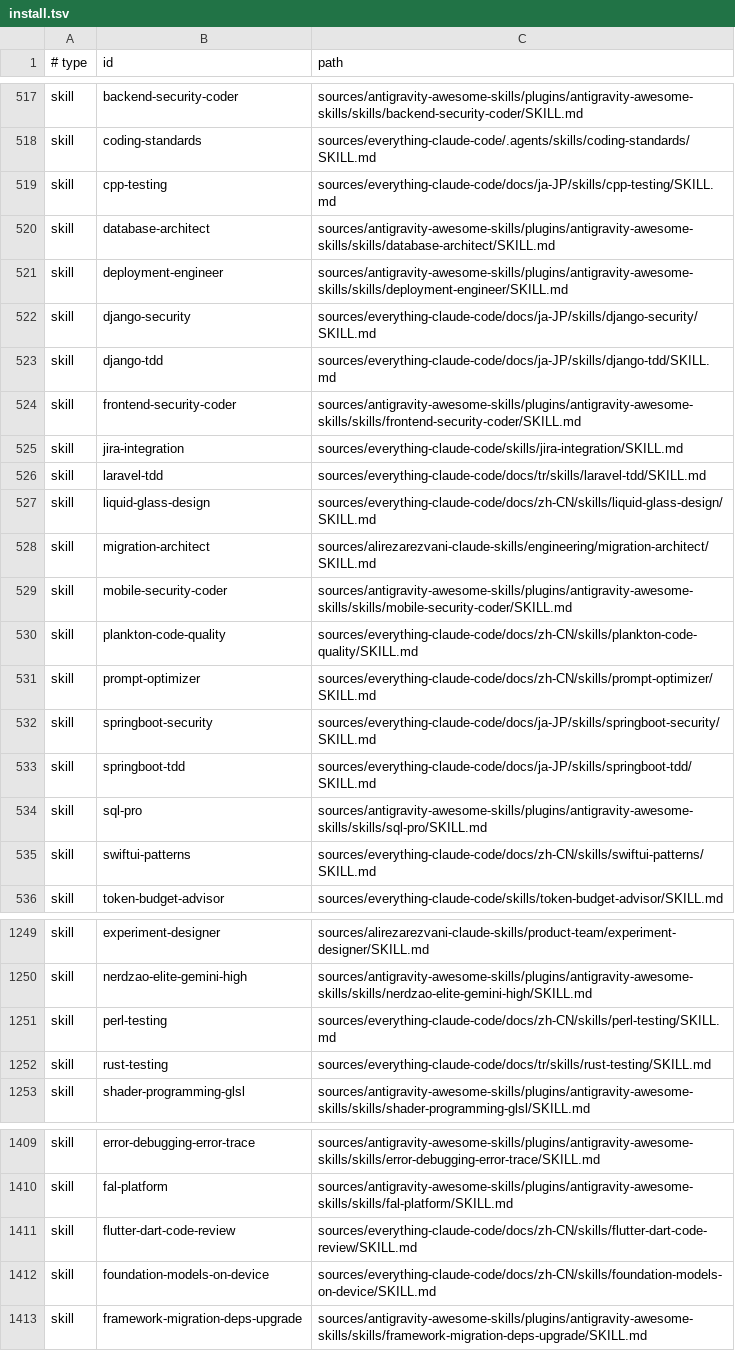
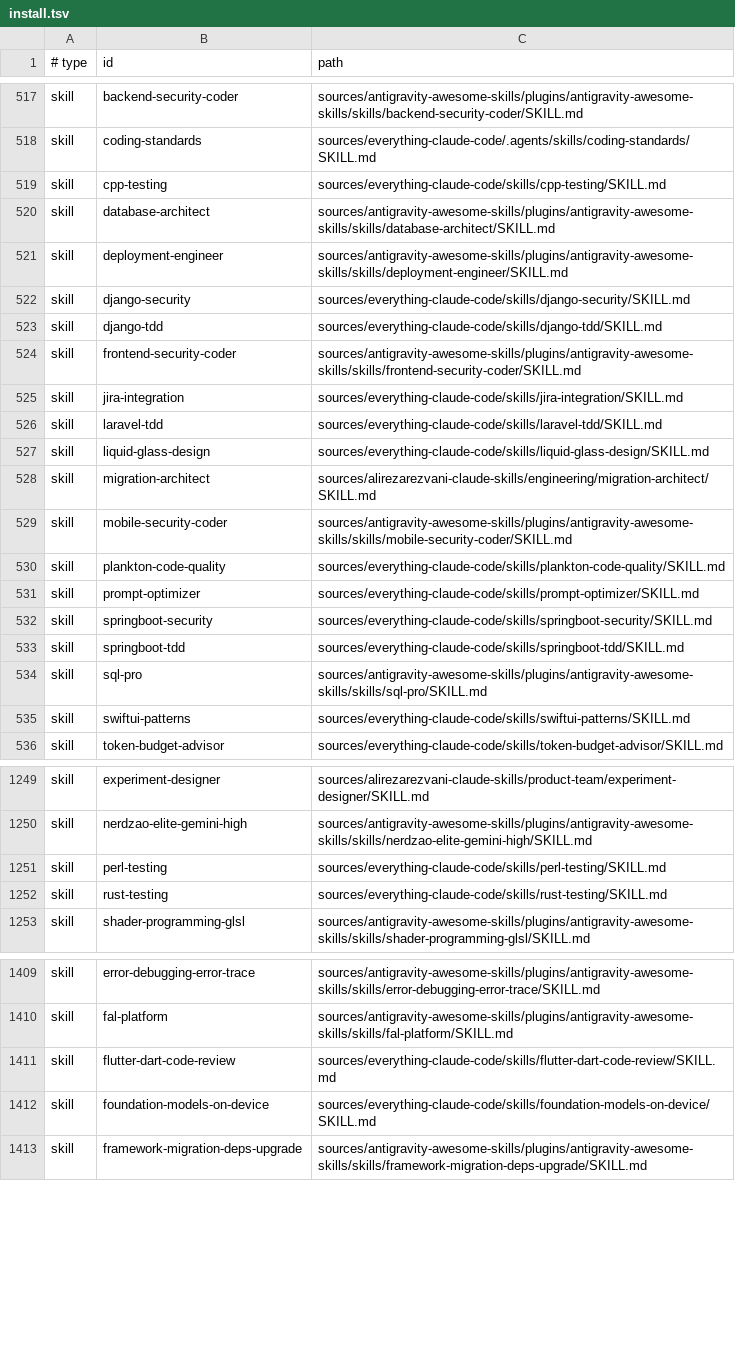
Before and after one commit to isatuncer/ClaudeCodeCTO, a TSV file: decisions/install.tsv, drawn as a sheet; only a part is shown, gaps mark what is left out; the diff covers the shown part only.

```diff
--- a/decisions/install.tsv
+++ b/decisions/install.tsv
@@ -518,19 +518,19 @@ skill	backend-security-coder	sources/antigravity-awesome-skills/plugins/antigrav
 skill	coding-standards	sources/everything-claude-code/.agents/skills/coding-standards/SKILL.md
-skill	cpp-testing	sources/everything-claude-code/docs/ja-JP/skills/cpp-testing/SKILL.md
+skill	cpp-testing	sources/everything-claude-code/skills/cpp-testing/SKILL.md
 skill	database-architect	sources/antigravity-awesome-skills/plugins/antigravity-awesome-skills/skills/database-architect/SKILL.md
 skill	deployment-engineer	sources/antigravity-awesome-skills/plugins/antigravity-awesome-skills/skills/deployment-engineer/SKILL.md
-skill	django-security	sources/everything-claude-code/docs/ja-JP/skills/django-security/SKILL.md
-skill	django-tdd	sources/everything-claude-code/docs/ja-JP/skills/django-tdd/SKILL.md
+skill	django-security	sources/everything-claude-code/skills/django-security/SKILL.md
+skill	django-tdd	sources/everything-claude-code/skills/django-tdd/SKILL.md
 skill	frontend-security-coder	sources/antigravity-awesome-skills/plugins/antigravity-awesome-skills/skills/frontend-security-coder/SKILL.md
 skill	jira-integration	sources/everything-claude-code/skills/jira-integration/SKILL.md
-skill	laravel-tdd	sources/everything-claude-code/docs/tr/skills/laravel-tdd/SKILL.md
-skill	liquid-glass-design	sources/everything-claude-code/docs/zh-CN/skills/liquid-glass-design/SKILL.md
+skill	laravel-tdd	sources/everything-claude-code/skills/laravel-tdd/SKILL.md
+skill	liquid-glass-design	sources/everything-claude-code/skills/liquid-glass-design/SKILL.md
 skill	migration-architect	sources/alirezarezvani-claude-skills/engineering/migration-architect/SKILL.md
 skill	mobile-security-coder	sources/antigravity-awesome-skills/plugins/antigravity-awesome-skills/skills/mobile-security-coder/SKILL.md
-skill	plankton-code-quality	sources/everything-claude-code/docs/zh-CN/skills/plankton-code-quality/SKILL.md
-skill	prompt-optimizer	sources/everything-claude-code/docs/zh-CN/skills/prompt-optimizer/SKILL.md
-skill	springboot-security	sources/everything-claude-code/docs/ja-JP/skills/springboot-security/SKILL.md
-skill	springboot-tdd	sources/everything-claude-code/docs/ja-JP/skills/springboot-tdd/SKILL.md
+skill	plankton-code-quality	sources/everything-claude-code/skills/plankton-code-quality/SKILL.md
+skill	prompt-optimizer	sources/everything-claude-code/skills/prompt-optimizer/SKILL.md
+skill	springboot-security	sources/everything-claude-code/skills/springboot-security/SKILL.md
+skill	springboot-tdd	sources/everything-claude-code/skills/springboot-tdd/SKILL.md
 skill	sql-pro	sources/antigravity-awesome-skills/plugins/antigravity-awesome-skills/skills/sql-pro/SKILL.md
-skill	swiftui-patterns	sources/everything-claude-code/docs/zh-CN/skills/swiftui-patterns/SKILL.md
+skill	swiftui-patterns	sources/everything-claude-code/skills/swiftui-patterns/SKILL.md
 skill	token-budget-advisor	sources/everything-claude-code/skills/token-budget-advisor/SKILL.md
@@ -1250,4 +1250,4 @@ skill	experiment-designer	sources/alirezarezvani-claude-skills/product-team/expe
 skill	nerdzao-elite-gemini-high	sources/antigravity-awesome-skills/plugins/antigravity-awesome-skills/skills/nerdzao-elite-gemini-high/SKILL.md
-skill	perl-testing	sources/everything-claude-code/docs/zh-CN/skills/perl-testing/SKILL.md
-skill	rust-testing	sources/everything-claude-code/docs/tr/skills/rust-testing/SKILL.md
+skill	perl-testing	sources/everything-claude-code/skills/perl-testing/SKILL.md
+skill	rust-testing	sources/everything-claude-code/skills/rust-testing/SKILL.md
 skill	shader-programming-glsl	sources/antigravity-awesome-skills/plugins/antigravity-awesome-skills/skills/shader-programming-glsl/SKILL.md
@@ -1410,4 +1410,4 @@ skill	error-debugging-error-trace	sources/antigravity-awesome-skills/plugins/ant
 skill	fal-platform	sources/antigravity-awesome-skills/plugins/antigravity-awesome-skills/skills/fal-platform/SKILL.md
-skill	flutter-dart-code-review	sources/everything-claude-code/docs/zh-CN/skills/flutter-dart-code-review/SKILL.md
-skill	foundation-models-on-device	sources/everything-claude-code/docs/zh-CN/skills/foundation-models-on-device/SKILL.md
+skill	flutter-dart-code-review	sources/everything-claude-code/skills/flutter-dart-code-review/SKILL.md
+skill	foundation-models-on-device	sources/everything-claude-code/skills/foundation-models-on-device/SKILL.md
 skill	framework-migration-deps-upgrade	sources/antigravity-awesome-skills/plugins/antigravity-awesome-skills/skills/framework-migration-deps-upgrade/SKILL.md
```
Also changed, not shown: 47 edited cells elsewhere in this file, decisions/profiles/full.tsv, decisions/profiles/minimal.tsv, 1 other file.
